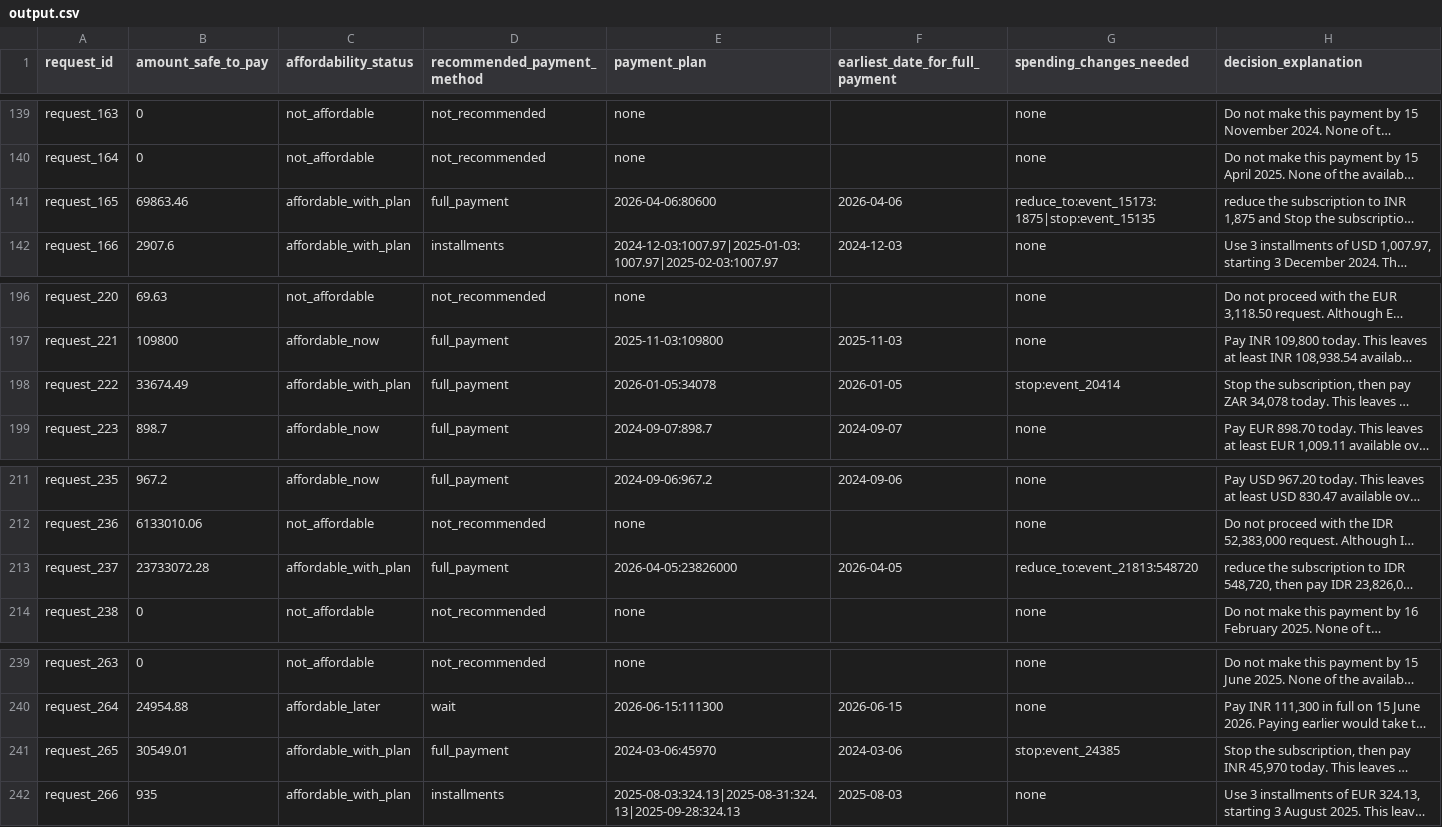
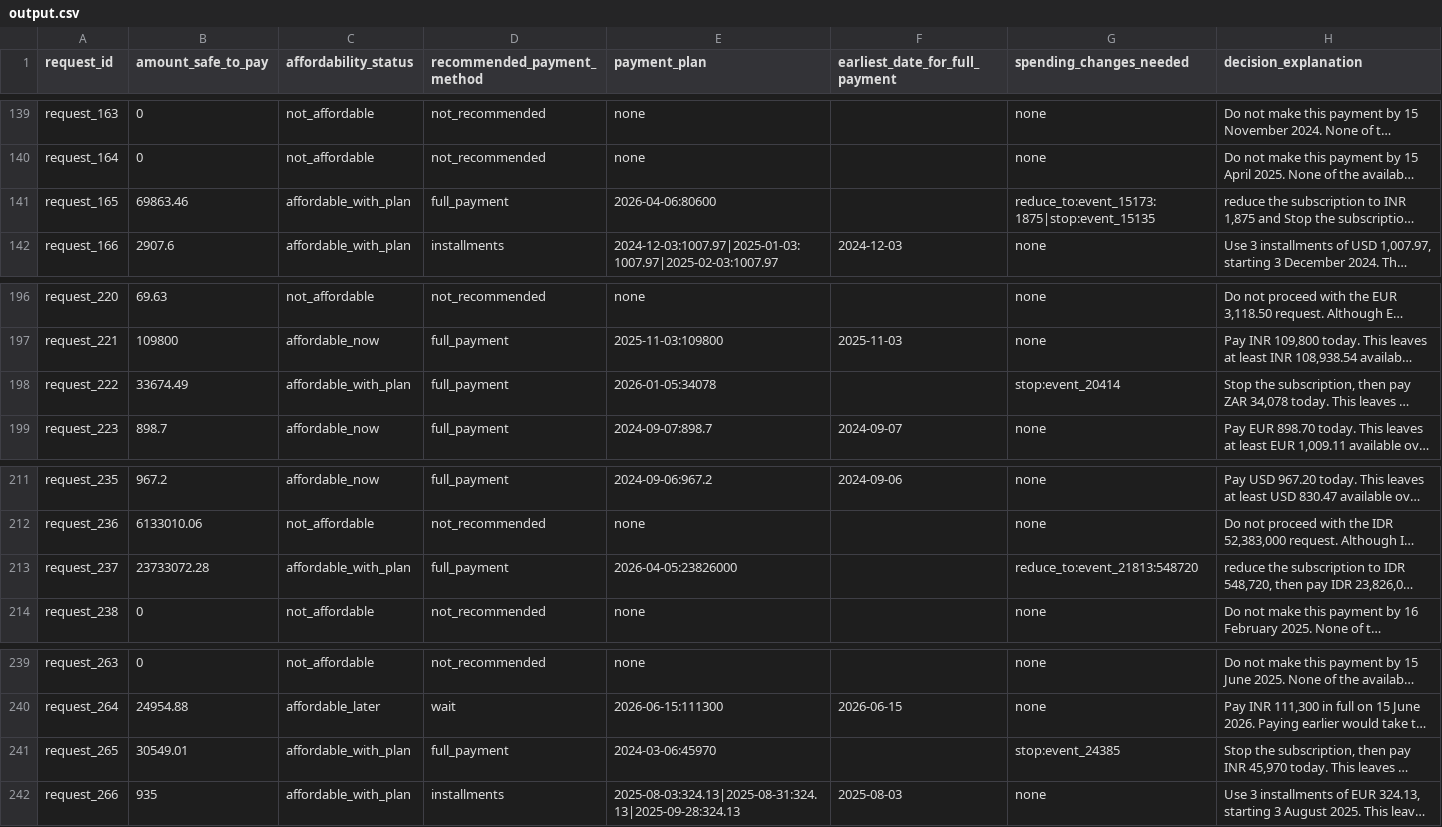
Before and after one commit to santheesh73/BUYorNOT-Hackerrank, a CSV file: dataset/output.csv, drawn as a sheet; only a part is shown, gaps mark what is left out; long unchanged cells end in …; the diff names each change by its address in the sheet, - before the commit and + after, or states it on an @@ line.

```diff
--- a/dataset/output.csv
+++ b/dataset/output.csv
-F141 (earliest_date_for_full_payment): 2026-04-06
+F141 (earliest_date_for_full_payment): (empty)
-F198 (earliest_date_for_full_payment): 2026-01-05
+F198 (earliest_date_for_full_payment): (empty)
-F213 (earliest_date_for_full_payment): 2026-04-05
+F213 (earliest_date_for_full_payment): (empty)
-F241 (earliest_date_for_full_payment): 2024-03-06
+F241 (earliest_date_for_full_payment): (empty)
```
Also changed, not shown: 4 other files.
